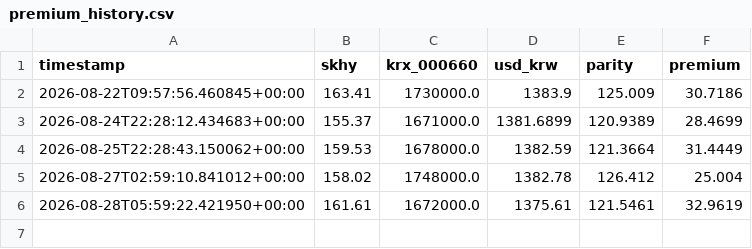
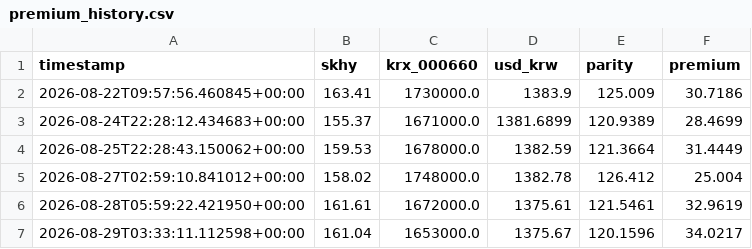
Before and after one commit to jamal23atk/adr-lens, a CSV file: premium_history.csv, drawn as a sheet.

```diff
--- a/premium_history.csv
+++ b/premium_history.csv
@@ -6 +6,2 @@ timestamp,skhy,krx_000660,usd_krw,parity,premium
 2026-08-28T05:59:22.421950+00:00,161.61,1672000.0,1375.61,121.5461,32.9619
+2026-08-29T03:33:11.112598+00:00,161.04,1653000.0,1375.67,120.1596,34.0217
```
